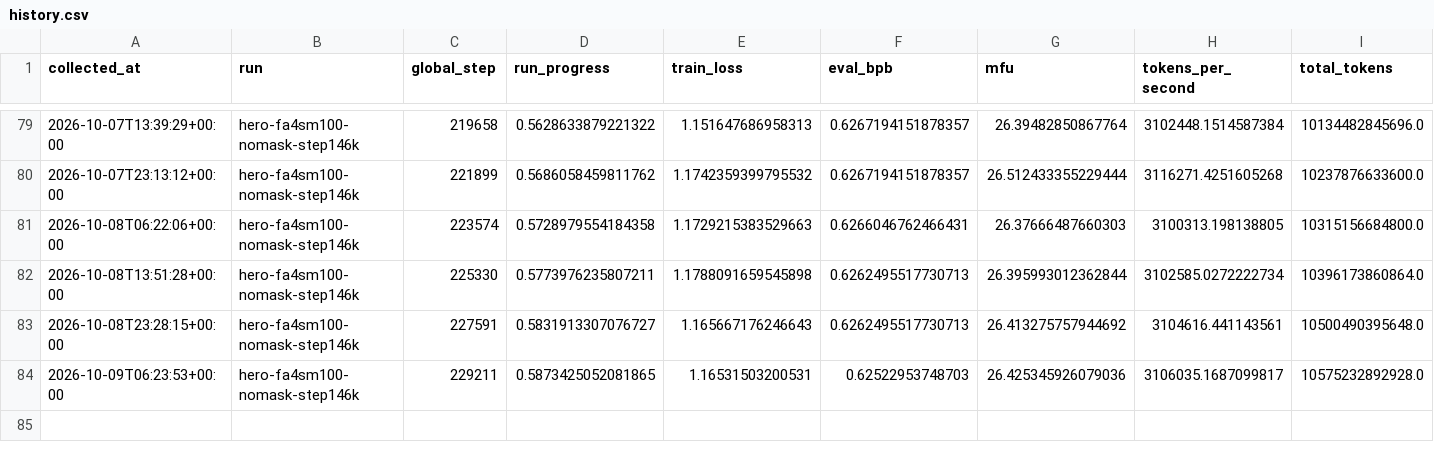
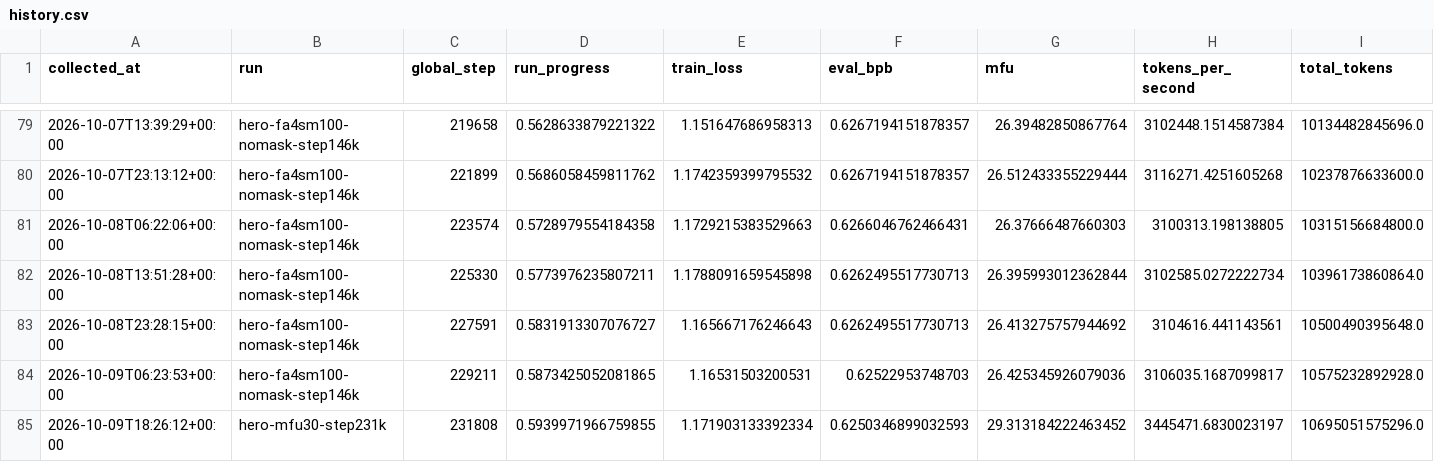
Before and after one commit to huzhe01/marin-run, a CSV file: data/history.csv, drawn as a sheet; only a part is shown, gaps mark what is left out; rows hold the shown columns only; the diff names each change by its address in the sheet, - before the commit and + after, or states it on an @@ line.

```diff
--- a/data/history.csv
+++ b/data/history.csv
+row 85: 2026-10-09T18:26:12+00:00 | hero-mfu30-step231k | 231808 | 0.5939971966759855 | 1.171903133392334 | 0.6250346899032593 | 29.313184222463452 | 3445471.6830023197 | 10695051575296.0
```
